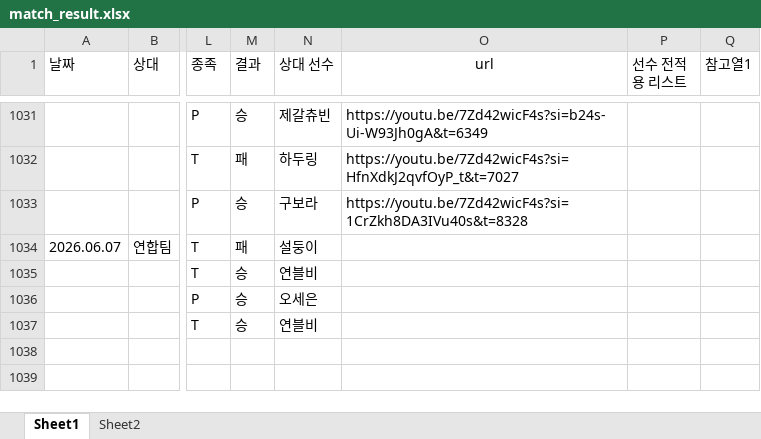
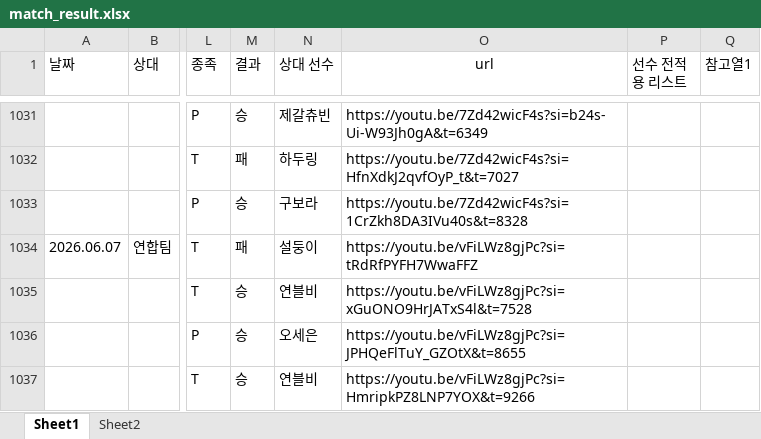
Before and after one commit to tpbnn/mtszsite, an Excel workbook: match_result.xlsx, sheet Sheet1, drawn as a sheet; only a part is shown, gaps mark what is left out; values as stored, in another font and other column widths than the file's, no borders; the diff names each change by its address in the sheet, - before the commit and + after, or states it on an @@ line.

Commit message:
Add files via upload

```diff
--- a/match_result.xlsx (sheet Sheet1)
+++ b/match_result.xlsx (sheet Sheet1)
-O1034 (url): (empty)
+O1034 (url): https://youtu.be/vFiLWz8gjPc?si=tRdRfPYFH7WwaFFZ
-O1035 (url): (empty)
+O1035 (url): https://youtu.be/vFiLWz8gjPc?si=xGuONO9HrJATxS4l&t=7528
-O1036 (url): (empty)
+O1036 (url): https://youtu.be/vFiLWz8gjPc?si=JPHQeFlTuY_GZOtX&t=8655
-O1037 (url): (empty)
+O1037 (url): https://youtu.be/vFiLWz8gjPc?si=HmripkPZ8LNP7YOX&t=9266
```
